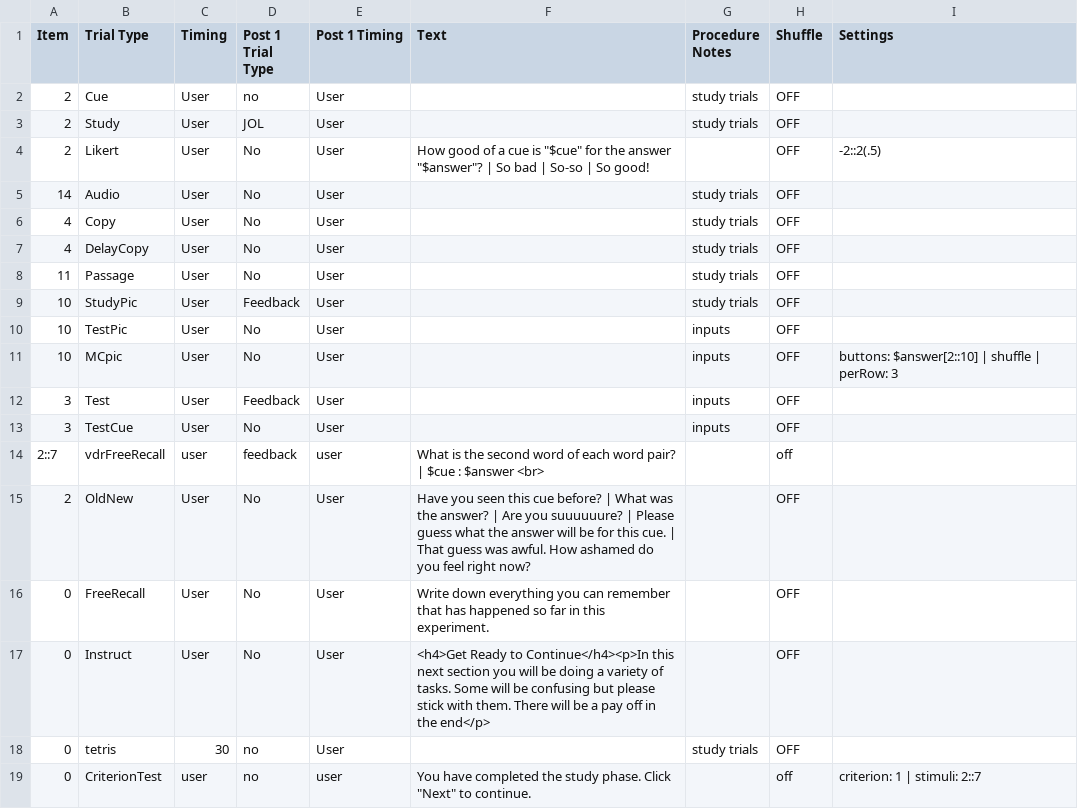
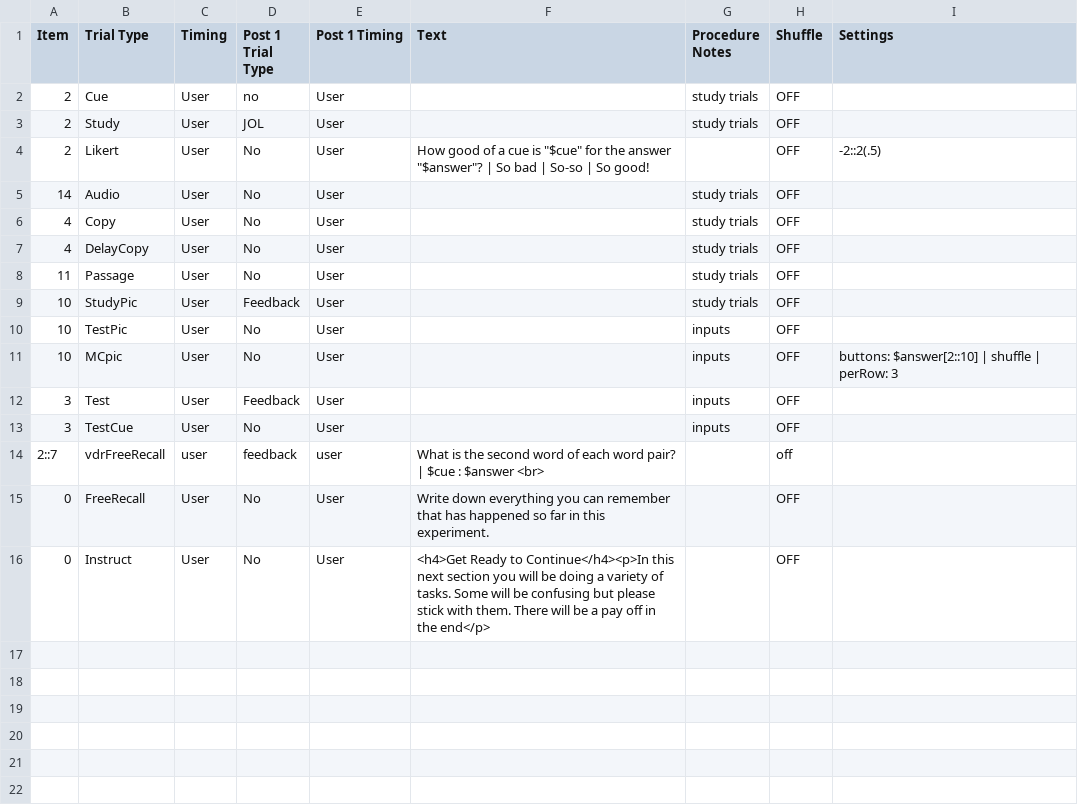
Before and after one commit to gikeymarcia/Collector, a CSV file: Experiment/Procedure/All Trials.csv, drawn as a sheet; the diff names each change by its address in the sheet, - before the commit and + after, or states it on an @@ line.

```diff
--- a/Experiment/Procedure/All Trials.csv
+++ b/Experiment/Procedure/All Trials.csv
-row 15: 2 | OldNew | User | No | User | Have you seen this cue before? | What was the answer? | Are you suuuuuure? | Please guess what the answer will be for this cue. | That guess was awful. How ashamed do you feel right now? |  | OFF
-row 18: 0 | tetris | 30 | no | User |  | study trials | OFF
-row 19: 0 | CriterionTest | user | no | user | You have completed the study phase. Click "Next" to continue. |  | off | criterion: 1 | stimuli: 2::7
```
Also changed, not shown: Experiment/Conditions.csv, Experiment/Procedure/Demo.csv, 31 other files.
